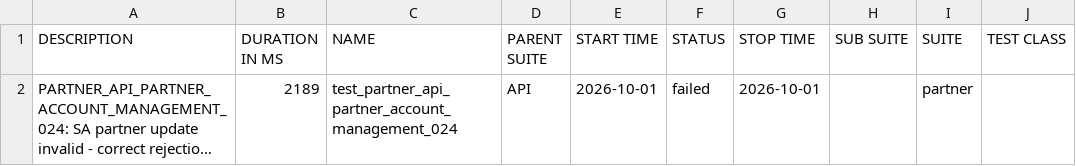
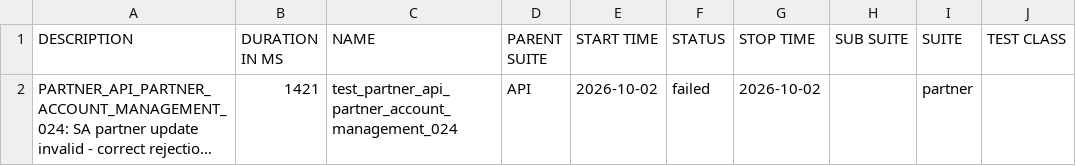
Before and after one commit to TrangLeQuoc/blazeup-automation, a CSV file: blazeup/98/data/suites.csv, drawn as a sheet; only a part is shown; long unchanged cells end in …; the diff names each change by its address in the sheet, - before the commit and + after, or states it on an @@ line.

```diff
--- a/blazeup/98/data/suites.csv
+++ b/blazeup/98/data/suites.csv
-B2 (DURATION IN MS): 2189
+B2 (DURATION IN MS): 1421
-E2 (START TIME): 2026-10-01
+E2 (START TIME): 2026-10-02
-G2 (STOP TIME): 2026-10-01
+G2 (STOP TIME): 2026-10-02
```
Also changed, not shown: 48 other files.
